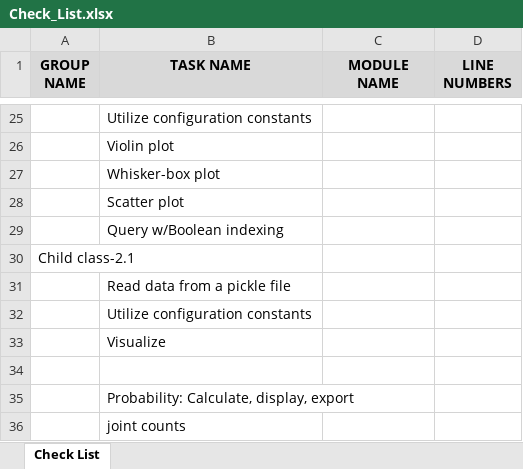
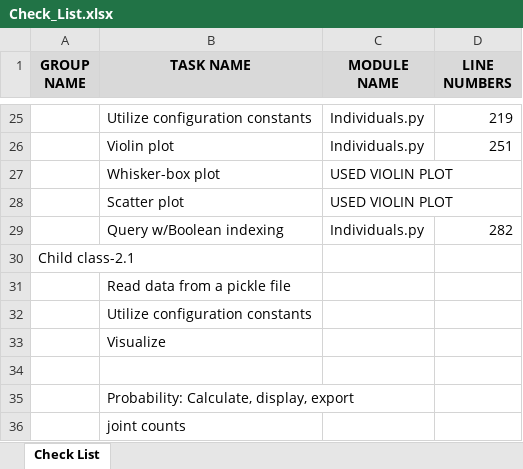
Before and after one commit to arlemoine/CS340_F_24_char_junkies, an Excel workbook: Doc/Check_List.xlsx, sheet Check List, drawn as a sheet; only a part is shown, gaps mark what is left out; values as stored, in another font and other column widths than the file's, no borders; the diff covers the shown part only; the diff names each change by its address in the sheet, - before the commit and + after, or states it on an @@ line.

Commit message:
Updated modules with check list requirements

```diff
--- a/Doc/Check_List.xlsx (sheet Check List)
+++ b/Doc/Check_List.xlsx (sheet Check List)
-C25:C26 (MODULE NAME): (empty)
+C25:C26 (MODULE NAME): Individuals.py
-D25 (LINE NUMBERS): (empty)
+D25 (LINE NUMBERS): 219
-D26 (LINE NUMBERS): (empty)
+D26 (LINE NUMBERS): 251
-C27:C28 (MODULE NAME): (empty)
+C27:C28 (MODULE NAME): USED VIOLIN PLOT
-C29 (MODULE NAME): (empty)
+C29 (MODULE NAME): Individuals.py
-D29 (LINE NUMBERS): (empty)
+D29 (LINE NUMBERS): 282
```
Also changed, not shown: 34 edited cells elsewhere in this sheet, 3 other files.
